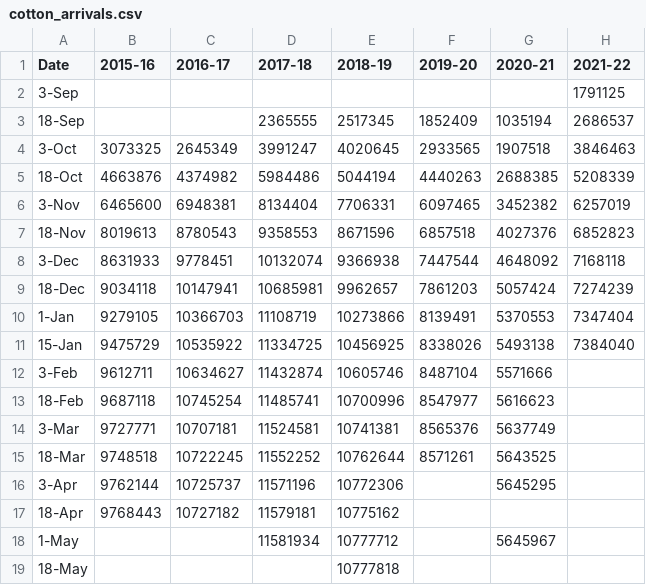
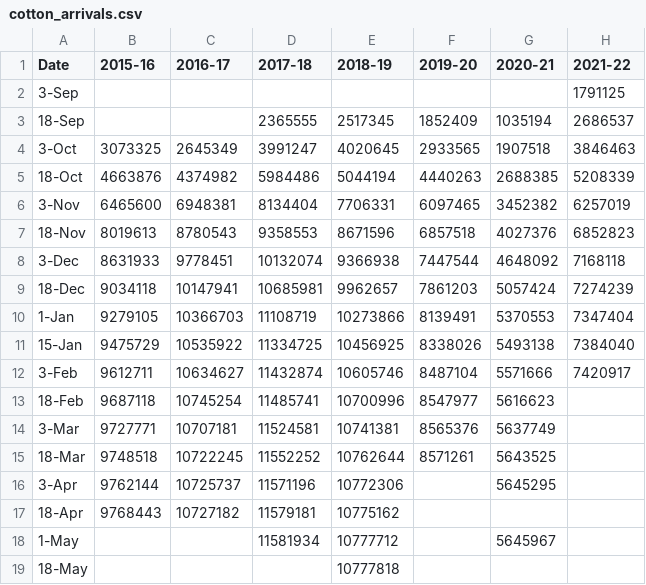
Before and after one commit to tanveerntu/paktextiles, a CSV file: cotton_arrivals.csv, drawn as a sheet.

```diff
--- a/cotton_arrivals.csv
+++ b/cotton_arrivals.csv
@@ -11,3 +11,3 @@ Date,2015-16,2016-17,2017-18,2018-19,2019-20,2020-21,2021-22
 15-Jan,9475729,10535922,11334725,10456925,8338026,5493138,7384040
-3-Feb,9612711,10634627,11432874,10605746,8487104,5571666,
+3-Feb,9612711,10634627,11432874,10605746,8487104,5571666,7420917
 18-Feb,9687118,10745254,11485741,10700996,8547977,5616623,
```
Also changed, not shown: cotton_districts.csv.
